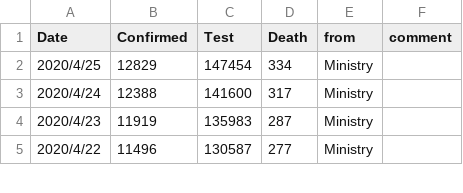
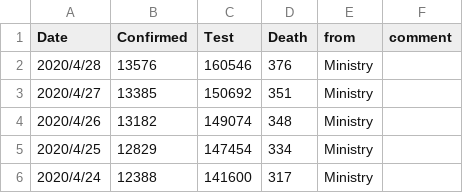
Before and after one commit to Kilometer0101/COVID-2019, a CSV file: data/corona_jp.csv, drawn as a sheet; only a part is shown; the shorter side is filled out with more unchanged rows.

```diff
--- a/data/corona_jp.csv
+++ b/data/corona_jp.csv
@@ -1,2 +1,5 @@
 Date,Confirmed,Test,Death,from,comment
+2020/4/28,13576,160546,376,Ministry,
+2020/4/27,13385,150692,351,Ministry,
+2020/4/26,13182,149074,348,Ministry,
 2020/4/25,12829,147454,334,Ministry,
```
Also changed, not shown: 17 other files.
